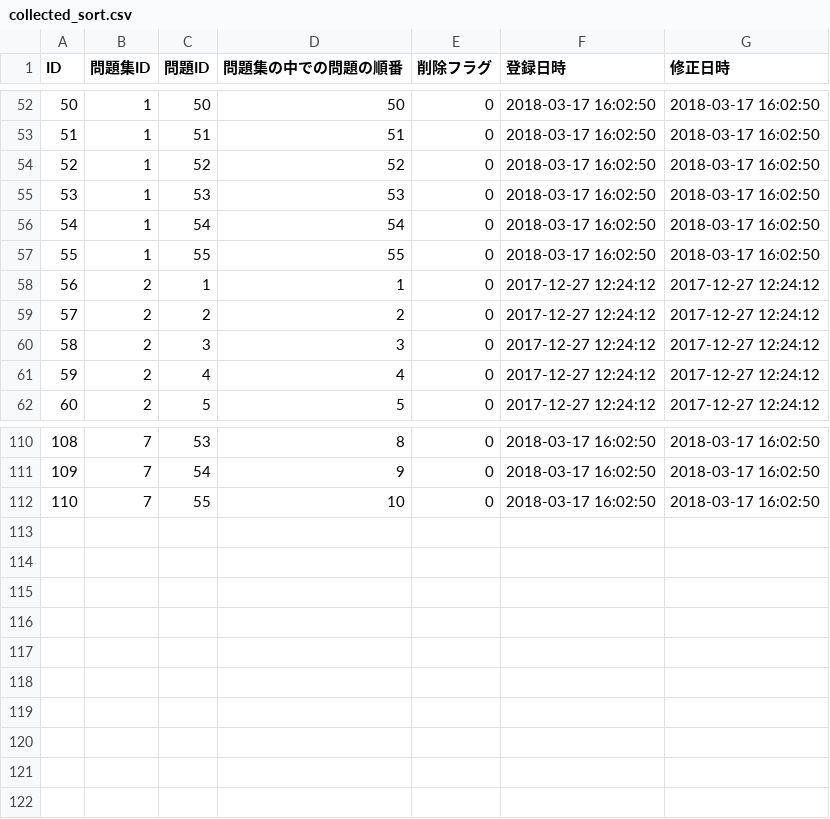
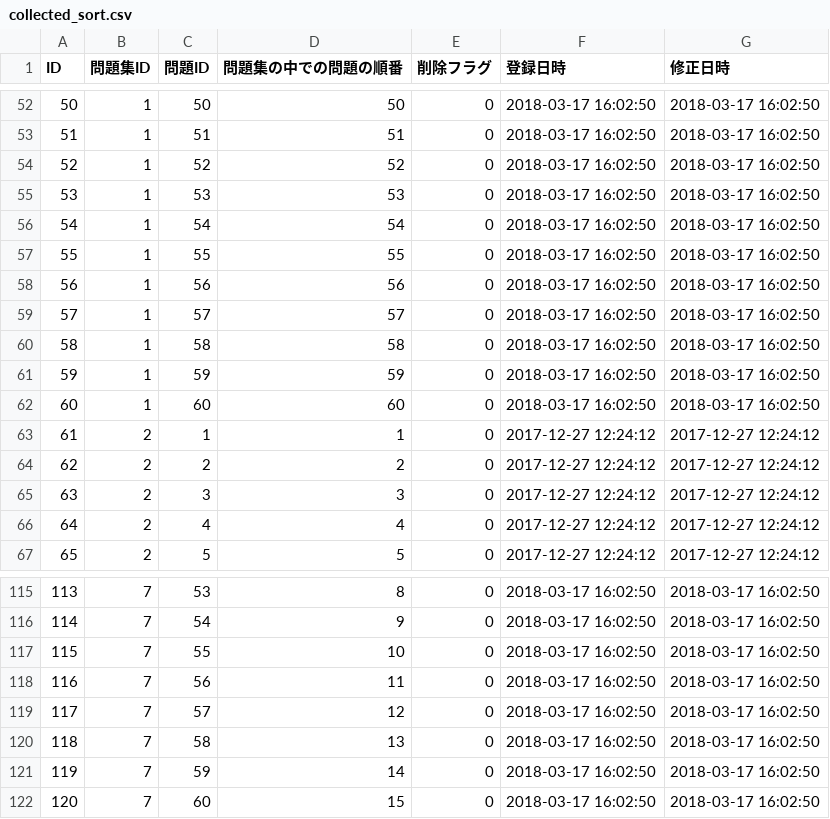
Before and after one commit to HackerzLab/training_hackerzlab, a CSV file: db/collected_sort.csv, drawn as a sheet; only a part is shown, gaps mark what is left out; addresses are those after the commit; the diff names each change by its address in the sheet, - before the commit and + after, or states it on an @@ line.

```diff
--- a/db/collected_sort.csv
+++ b/db/collected_sort.csv
+row 58: 56 | 1 | 56 | 56 | 0 | 2018-03-17 16:02:50 | 2018-03-17 16:02:50
+row 59: 57 | 1 | 57 | 57 | 0 | 2018-03-17 16:02:50 | 2018-03-17 16:02:50
+row 60: 58 | 1 | 58 | 58 | 0 | 2018-03-17 16:02:50 | 2018-03-17 16:02:50
+row 61: 59 | 1 | 59 | 59 | 0 | 2018-03-17 16:02:50 | 2018-03-17 16:02:50
+row 62: 60 | 1 | 60 | 60 | 0 | 2018-03-17 16:02:50 | 2018-03-17 16:02:50
@@ column A (ID) renumbered between rows 63 and 117 @@
+row 118: 116 | 7 | 56 | 11 | 0 | 2018-03-17 16:02:50 | 2018-03-17 16:02:50
+row 119: 117 | 7 | 57 | 12 | 0 | 2018-03-17 16:02:50 | 2018-03-17 16:02:50
+row 120: 118 | 7 | 58 | 13 | 0 | 2018-03-17 16:02:50 | 2018-03-17 16:02:50
+row 121: 119 | 7 | 59 | 14 | 0 | 2018-03-17 16:02:50 | 2018-03-17 16:02:50
+row 122: 120 | 7 | 60 | 15 | 0 | 2018-03-17 16:02:50 | 2018-03-17 16:02:50
```
Also changed, not shown: db/choice.csv, db/hint.csv, 4 other files.
